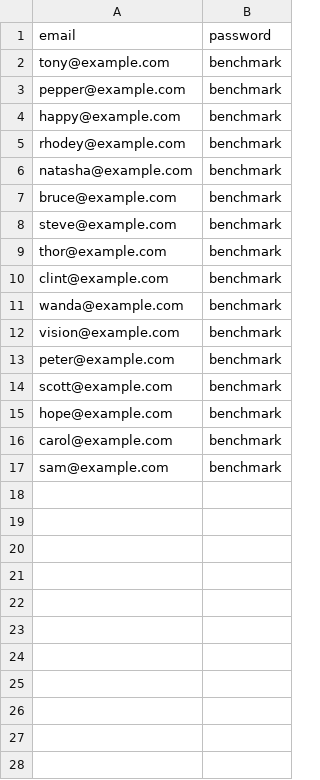
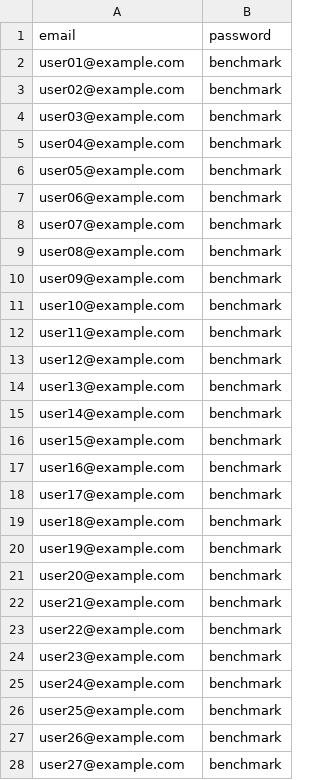
Before and after one commit to transilvlad/robin, a CSV file: .perf/.shared/benchmark-users.csv, drawn as a sheet; only a part is shown; the diff covers the shown part only.

```diff
--- a/.perf/.shared/benchmark-users.csv
+++ b/.perf/.shared/benchmark-users.csv
@@ -1,17 +1,28 @@
 email,password
-tony@example.com,benchmark
-pepper@example.com,benchmark
-happy@example.com,benchmark
-rhodey@example.com,benchmark
-natasha@example.com,benchmark
-bruce@example.com,benchmark
-steve@example.com,benchmark
-thor@example.com,benchmark
-clint@example.com,benchmark
-wanda@example.com,benchmark
-vision@example.com,benchmark
-peter@example.com,benchmark
-scott@example.com,benchmark
-hope@example.com,benchmark
-carol@example.com,benchmark
-sam@example.com,benchmark
+user01@example.com,benchmark
+user02@example.com,benchmark
+user03@example.com,benchmark
+user04@example.com,benchmark
+user05@example.com,benchmark
+user06@example.com,benchmark
+user07@example.com,benchmark
+user08@example.com,benchmark
+user09@example.com,benchmark
+user10@example.com,benchmark
+user11@example.com,benchmark
+user12@example.com,benchmark
+user13@example.com,benchmark
+user14@example.com,benchmark
+user15@example.com,benchmark
+user16@example.com,benchmark
+user17@example.com,benchmark
+user18@example.com,benchmark
+user19@example.com,benchmark
+user20@example.com,benchmark
+user21@example.com,benchmark
+user22@example.com,benchmark
+user23@example.com,benchmark
+user24@example.com,benchmark
+user25@example.com,benchmark
+user26@example.com,benchmark
+user27@example.com,benchmark
```
Also changed, not shown: 37 added rows elsewhere in this file, 28 other files.
